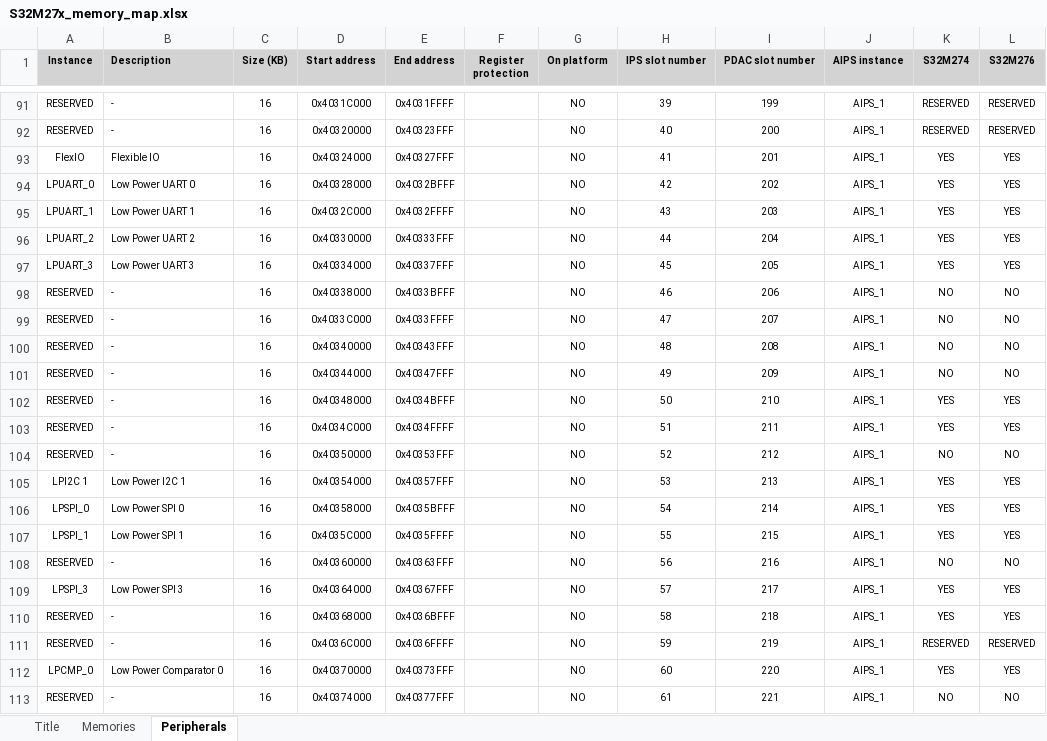
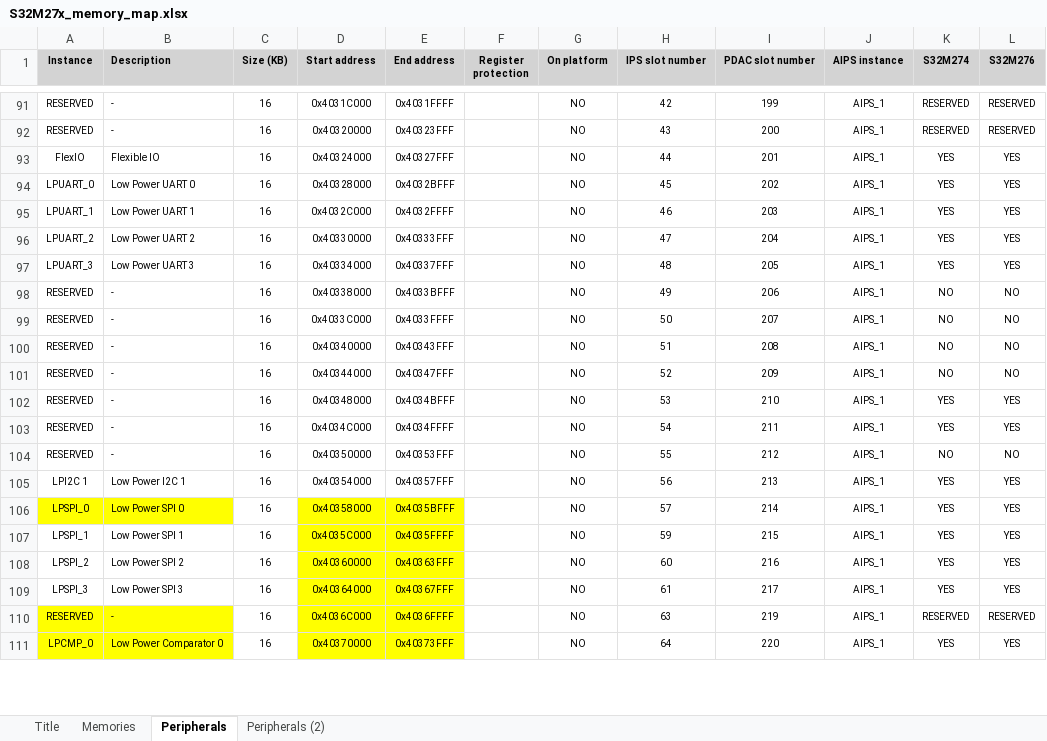
Before and after one commit to chenzch/NXPMCUFAQ, an Excel workbook: S32M2/S32M27x_memory_map.xlsx, sheet Peripherals, drawn as a sheet; only a part is shown, gaps mark what is left out; values as stored, in another font and other column widths than the file's, no borders; removed rows and columns are numbered as before the commit, all else as after; the diff covers the shown part only; the diff names each change by its address in the sheet, - before the commit and + after, or states it on an @@ line.

```diff
--- a/S32M2/S32M27x_memory_map.xlsx (sheet Peripherals)
+++ b/S32M2/S32M27x_memory_map.xlsx (sheet Peripherals)
+sheet tab: Peripherals (2)
-H91 (IPS slot number): 39
+H91 (IPS slot number): 42
-H92 (IPS slot number): 40
+H92 (IPS slot number): 43
-H93 (IPS slot number): 41
+H93 (IPS slot number): 44
-H94 (IPS slot number): 42
+H94 (IPS slot number): 45
-H95 (IPS slot number): 43
+H95 (IPS slot number): 46
-H96 (IPS slot number): 44
+H96 (IPS slot number): 47
-H97 (IPS slot number): 45
+H97 (IPS slot number): 48
-H98 (IPS slot number): 46
+H98 (IPS slot number): 49
-H99 (IPS slot number): 47
+H99 (IPS slot number): 50
-H100 (IPS slot number): 48
+H100 (IPS slot number): 51
-H101 (IPS slot number): 49
+H101 (IPS slot number): 52
-H102 (IPS slot number): 50
+H102 (IPS slot number): 53
-H103 (IPS slot number): 51
+H103 (IPS slot number): 54
-H104 (IPS slot number): 52
+H104 (IPS slot number): 55
-H105 (IPS slot number): 53
+H105 (IPS slot number): 56
-A106:B106 fill: none
+A106:B106 fill: #FFFF00
-D106:E109 fill: none
+D106:E109 fill: #FFFF00
-H106 (IPS slot number): 54
+H106 (IPS slot number): 57
-H107 (IPS slot number): 55
+H107 (IPS slot number): 59
-A108 (Instance): RESERVED
+A108 (Instance): LPSPI_2
-B108 (Description): -
+B108 (Description): Low Power SPI 2
-H108 (IPS slot number): 56
+H108 (IPS slot number): 60
-K108 (S32M274): NO
+K108 (S32M274): YES
-L108 (S32M276): NO
+L108 (S32M276): YES
-H109 (IPS slot number): 57
+H109 (IPS slot number): 61
-row 110: RESERVED | - | 16 | 0x40368000 | 0x4036BFFF |  | NO | 58 | 218 | AIPS_1 | YES | YES
-A110:B111 fill: none
+A110:B111 fill: #FFFF00
-D110:E111 fill: none
+D110:E111 fill: #FFFF00
-H110 (IPS slot number): 59
+H110 (IPS slot number): 63
-H111 (IPS slot number): 60
+H111 (IPS slot number): 64
-row 113: RESERVED | - | 16 | 0x40374000 | 0x40377FFF |  | NO | 61 | 221 | AIPS_1 | NO | NO
```
Also changed, not shown: 1 removed row, 91 edited cells and cell formats elsewhere in this sheet, sheet Memories, S32M2/S32M24x_IOMUX.xlsx, S32M2/S32M27x_DMAMUX_map.xlsx, 7 other files.
